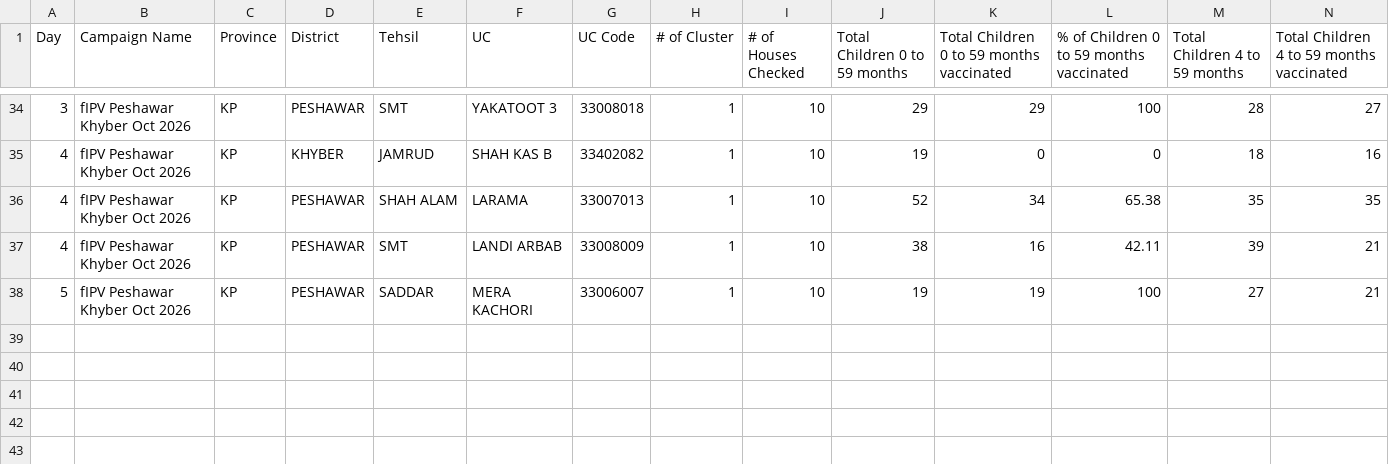
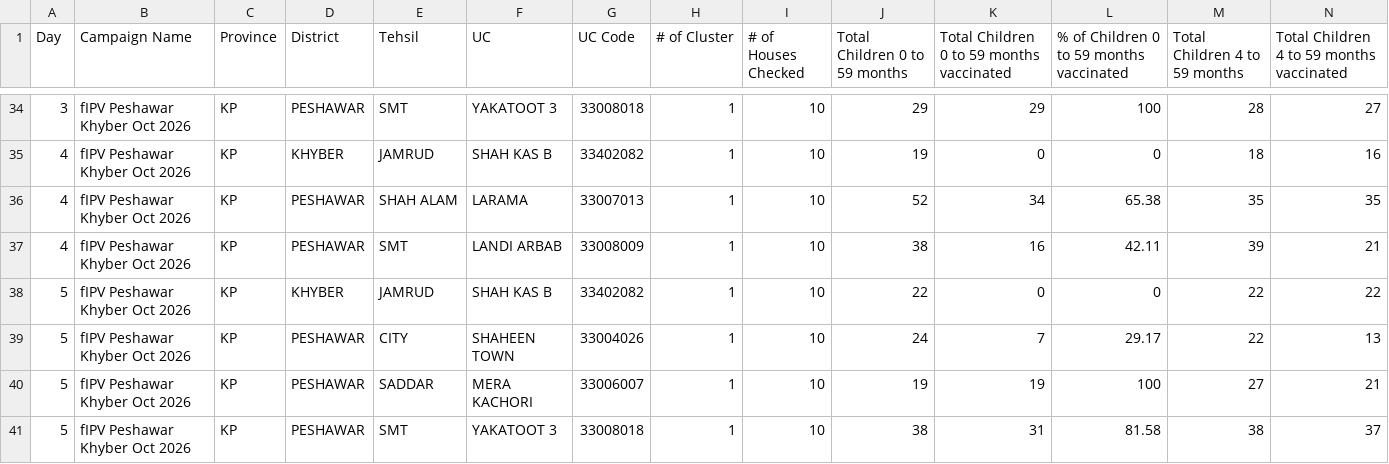
Before and after one commit to Shahsa444/peshawar-polio-monitor, a CSV file: data/fipv_icm.csv, drawn as a sheet; only a part is shown, gaps mark what is left out; rows hold the shown columns only; the diff names each change by its address in the sheet, - before the commit and + after, or states it on an @@ line.

Commit message:
Data update Sat 10/31/2026 10:21:47.61

```diff
--- a/data/fipv_icm.csv
+++ b/data/fipv_icm.csv
+row 38: 5 | fIPV Peshawar Khyber Oct 2026 | KP | KHYBER | JAMRUD | SHAH KAS B | 33402082 | 1 | 10 | 22 | 0 | 0 | 22 | 22
+row 39: 5 | fIPV Peshawar Khyber Oct 2026 | KP | PESHAWAR | CITY | SHAHEEN TOWN | 33004026 | 1 | 10 | 24 | 7 | 29.17 | 22 | 13
+row 41: 5 | fIPV Peshawar Khyber Oct 2026 | KP | PESHAWAR | SMT | YAKATOOT 3 | 33008018 | 1 | 10 | 38 | 31 | 81.58 | 38 | 37
```
Also changed, not shown: 1 other file.
